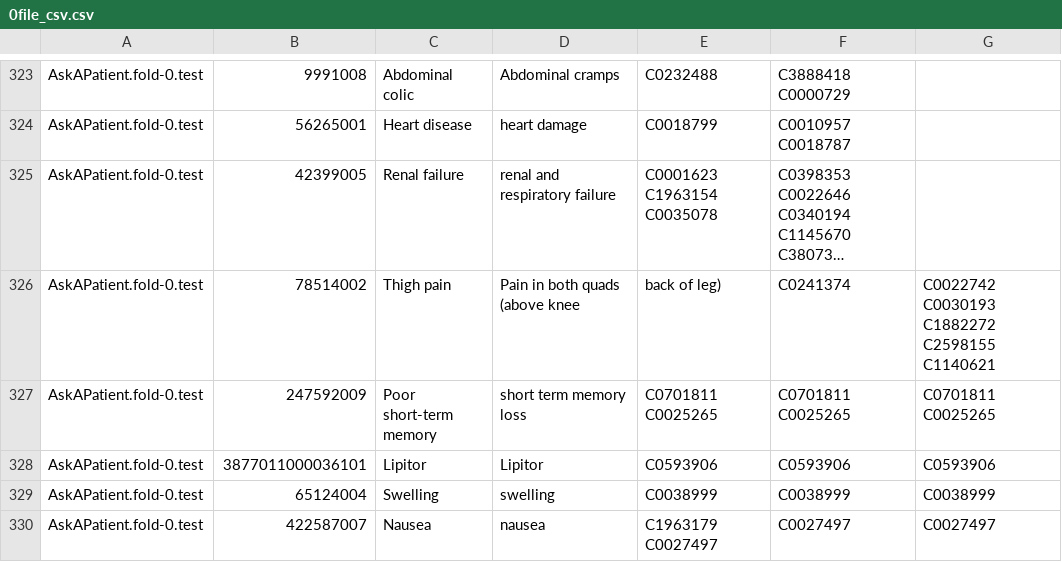
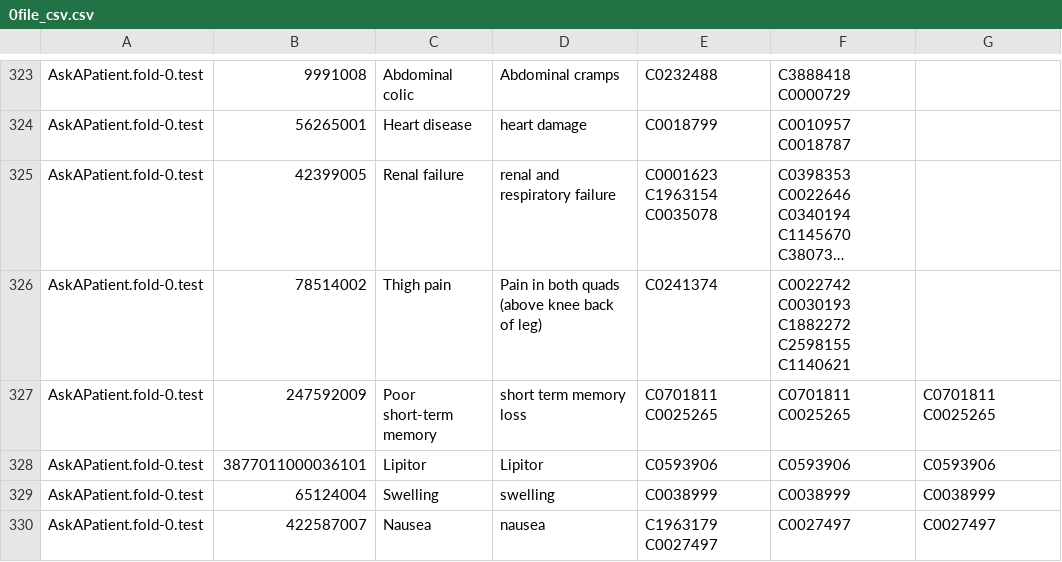
Before and after one commit to Sinki25/NLP, a CSV file: csv_2/0file_csv.csv, drawn as a sheet; only a part is shown, gaps mark what is left out; long unchanged cells end in …; the diff names each change by its address in the sheet, - before the commit and + after, or states it on an @@ line.

Commit message:
Update 0file_csv.csv

```diff
--- a/csv_2/0file_csv.csv
+++ b/csv_2/0file_csv.csv
-D326: Pain in both quads (above knee
+D326: Pain in both quads (above knee back of leg)
-E326: back of leg)
+E326: C0241374
-F326: C0241374
+F326: C0022742 C0030193 C1882272 C2598155 C1140621
-G326: C0022742 C0030193 C1882272 C2598155 C1140621
+G326: (empty)
```
